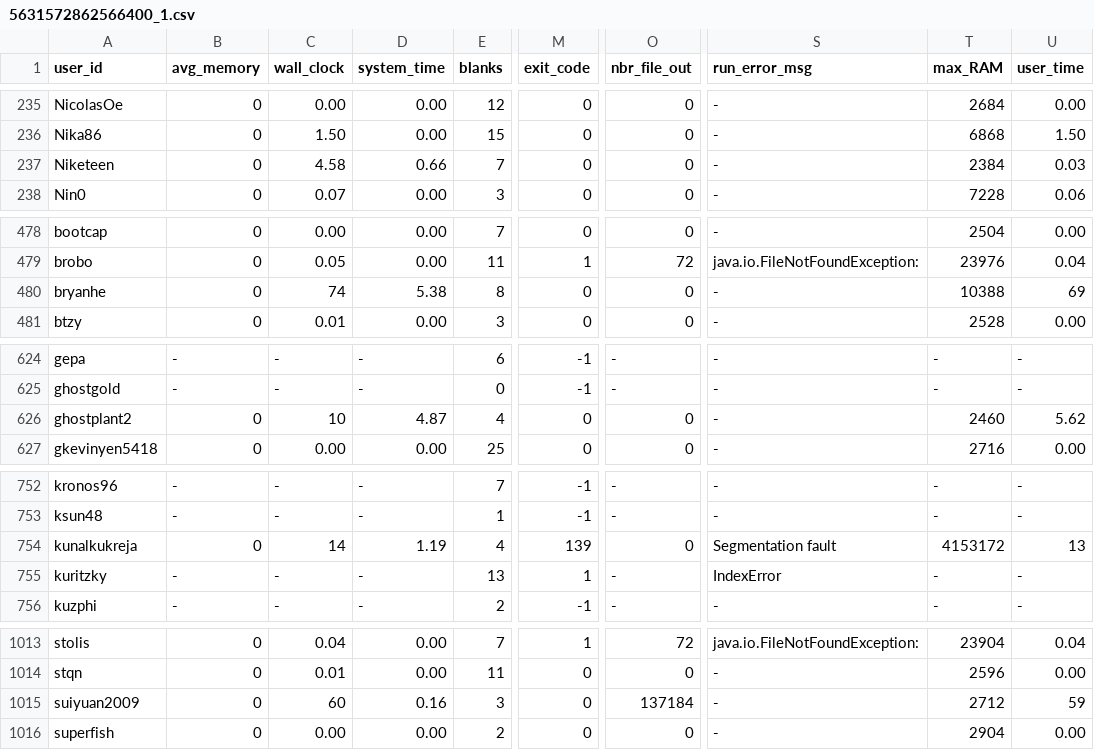
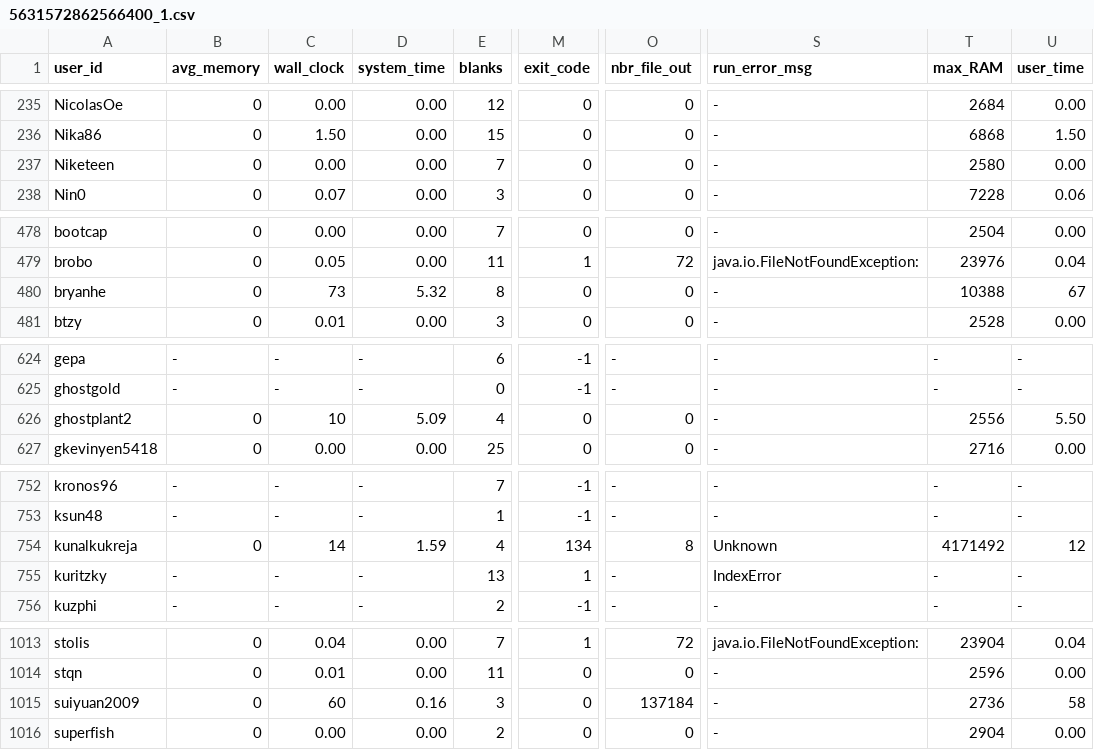
Before and after one commit to emmawestman/GCJ-backup, a CSV file: 5631572862566400_1.csv, drawn as a sheet; only a part is shown, gaps mark what is left out; the diff names each change by its address in the sheet, - before the commit and + after, or states it on an @@ line.

Commit message:
C++

```diff
--- a/5631572862566400_1.csv
+++ b/5631572862566400_1.csv
-C237 (wall_clock): 4.58
+C237 (wall_clock): 0.00
-D237 (system_time): 0.66
+D237 (system_time): 0.00
-T237 (max_RAM): 2384
+T237 (max_RAM): 2580
-U237 (user_time): 0.03
+U237 (user_time): 0.00
-C480 (wall_clock): 74
+C480 (wall_clock): 73
-D480 (system_time): 5.38
+D480 (system_time): 5.32
-U480 (user_time): 69
+U480 (user_time): 67
-D626 (system_time): 4.87
+D626 (system_time): 5.09
-T626 (max_RAM): 2460
+T626 (max_RAM): 2556
-U626 (user_time): 5.62
+U626 (user_time): 5.50
-D754 (system_time): 1.19
+D754 (system_time): 1.59
-M754 (exit_code): 139
+M754 (exit_code): 134
-O754 (nbr_file_out): 0
+O754 (nbr_file_out): 8
-S754 (run_error_msg): Segmentation fault
+S754 (run_error_msg): Unknown
-T754 (max_RAM): 4153172
+T754 (max_RAM): 4171492
-U754 (user_time): 13
+U754 (user_time): 12
-T1015 (max_RAM): 2712
+T1015 (max_RAM): 2736
-U1015 (user_time): 59
+U1015 (user_time): 58
```
